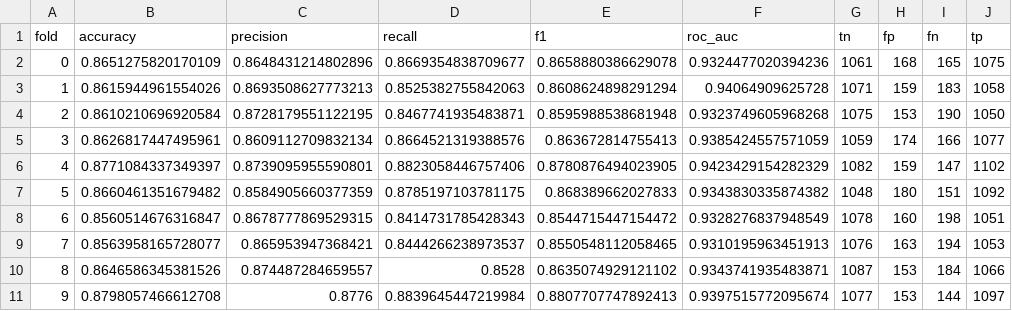
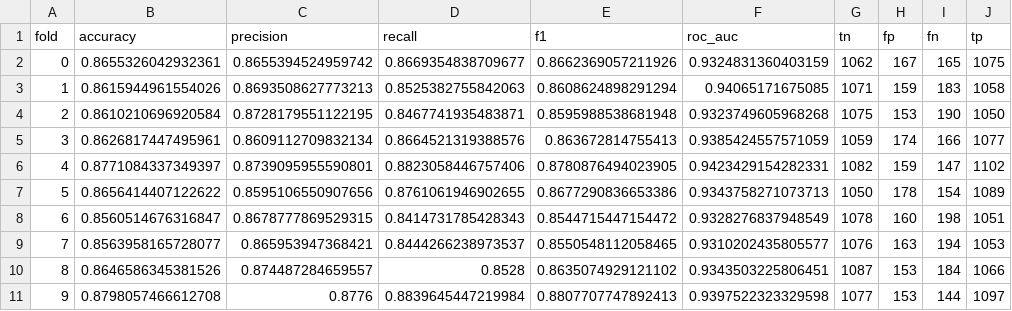
Before and after one commit to Volcanoodle/Classification-for-IMDb-Movie-Reviews, a CSV file: results/scores/lr_bow_binary.csv, drawn as a sheet.

```diff
--- a/results/scores/lr_bow_binary.csv
+++ b/results/scores/lr_bow_binary.csv
@@ -1,11 +1,11 @@
 fold,accuracy,precision,recall,f1,roc_auc,tn,fp,fn,tp
-0,0.8651275820170109,0.8648431214802896,0.8669354838709677,0.8658880386629078,0.9324477020394236,1061,168,165,1075
-1,0.8615944961554026,0.8693508627773213,0.8525382755842063,0.8608624898291294,0.94064909625728,1071,159,183,1058
+0,0.8655326042932361,0.8655394524959742,0.8669354838709677,0.8662369057211926,0.9324831360403159,1062,167,165,1075
+1,0.8615944961554026,0.8693508627773213,0.8525382755842063,0.8608624898291294,0.94065171675085,1071,159,183,1058
 2,0.8610210696920584,0.8728179551122195,0.8467741935483871,0.8595988538681948,0.9323749605968268,1075,153,190,1050
 3,0.8626817447495961,0.8609112709832134,0.8664521319388576,0.863672814755413,0.9385424557571059,1059,174,166,1077
-4,0.8771084337349397,0.8739095955590801,0.8823058446757406,0.8780876494023905,0.9423429154282329,1082,159,147,1102
-5,0.8660461351679482,0.8584905660377359,0.8785197103781175,0.868389662027833,0.9343830335874382,1048,180,151,1092
+4,0.8771084337349397,0.8739095955590801,0.8823058446757406,0.8780876494023905,0.9423429154282331,1082,159,147,1102
+5,0.8656414407122622,0.8595106550907656,0.8761061946902655,0.8677290836653386,0.9343758271073713,1050,178,154,1089
 6,0.8560514676316847,0.8678777869529315,0.8414731785428343,0.8544715447154472,0.9328276837948549,1078,160,198,1051
-7,0.8563958165728077,0.865953947368421,0.8444266238973537,0.8550548112058465,0.9310195963451913,1076,163,194,1053
-8,0.8646586345381526,0.874487284659557,0.8528,0.8635074929121102,0.9343741935483871,1087,153,184,1066
-9,0.8798057466612708,0.8776,0.8839645447219984,0.8807707747892413,0.9397515772095674,1077,153,144,1097
+7,0.8563958165728077,0.865953947368421,0.8444266238973537,0.8550548112058465,0.9310202435805577,1076,163,194,1053
+8,0.8646586345381526,0.874487284659557,0.8528,0.8635074929121102,0.9343503225806451,1087,153,184,1066
+9,0.8798057466612708,0.8776,0.8839645447219984,0.8807707747892413,0.9397522323329598,1077,153,144,1097
```
Also changed, not shown: 2 other files.
